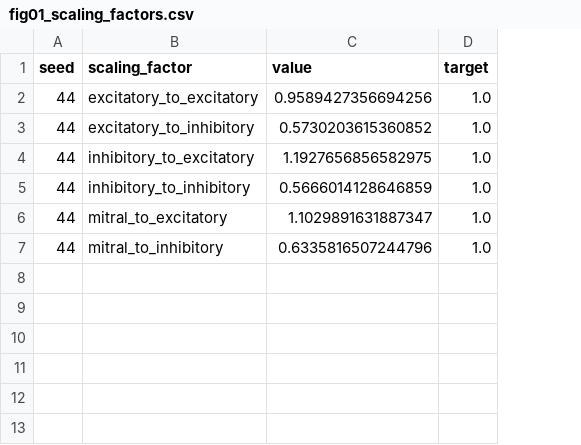
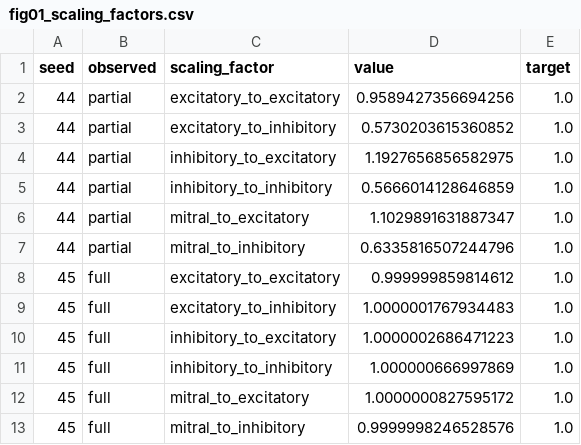
Before and after one commit to rory-bedford/teacher-student, a CSV file: fig01-full-reconstruction/fig01_scaling_factors.csv, drawn as a sheet; the diff names each change by its address in the sheet, - before the commit and + after, or states it on an @@ line.

Commit message:
:sparkles: backup-figures: scaling-factor recovery, fully observed vs 50% observed

```diff
--- a/fig01-full-reconstruction/fig01_scaling_factors.csv
+++ b/fig01-full-reconstruction/fig01_scaling_factors.csv
+column B (observed), rows 2-7: all partial
+row 8: 45 | full | excitatory_to_excitatory | 0.999999859814612 | 1.0
+row 9: 45 | full | excitatory_to_inhibitory | 1.0000001767934483 | 1.0
+row 10: 45 | full | inhibitory_to_excitatory | 1.0000002686471223 | 1.0
+row 11: 45 | full | inhibitory_to_inhibitory | 1.000000666997869 | 1.0
+row 12: 45 | full | mitral_to_excitatory | 1.0000000827595172 | 1.0
+row 13: 45 | full | mitral_to_inhibitory | 0.9999998246528576 | 1.0
```
Also changed, not shown: 13 other files.
